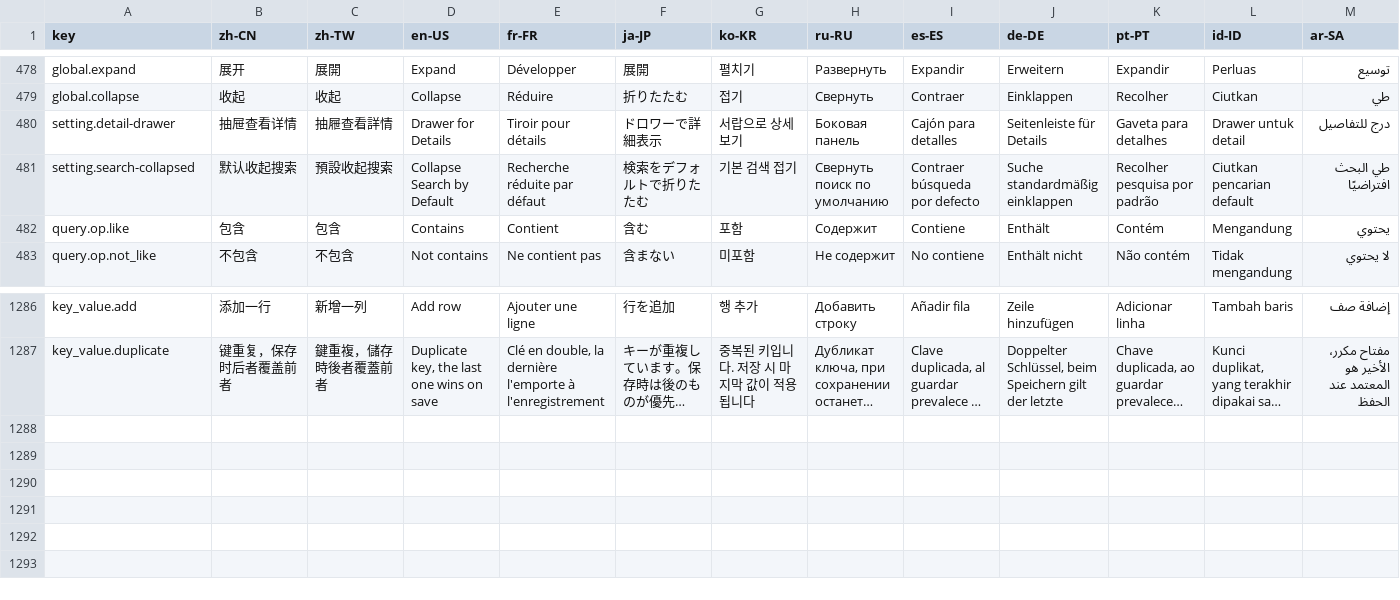
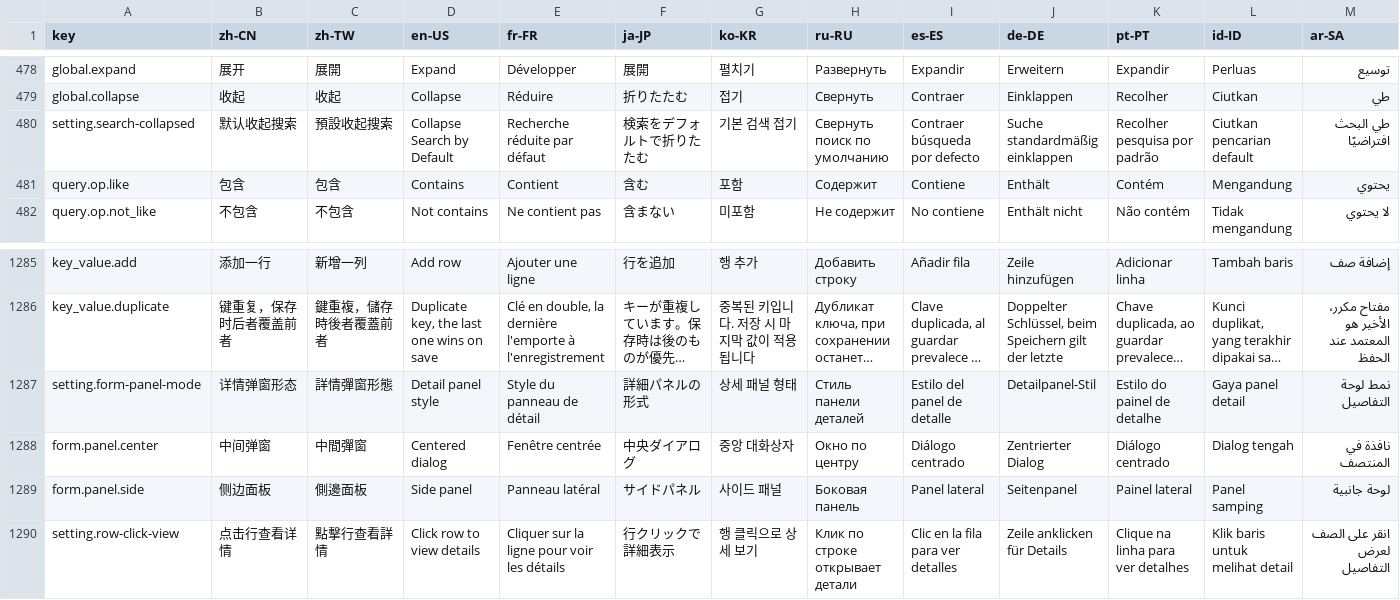
Before and after one commit to erupts/erupt-web, a CSV file: src/erupt.i18n.csv, drawn as a sheet; only a part is shown, gaps mark what is left out; long unchanged cells end in …; removed rows and columns are numbered as before the commit, all else as after; rows hold the shown columns only; the diff names each change by its address in the sheet, - before the commit and + after, or states it on an @@ line.

```diff
--- a/src/erupt.i18n.csv
+++ b/src/erupt.i18n.csv
-row 480: setting.detail-drawer | 抽屉查看详情 | 抽屜查看詳情 | Drawer for Details | Tiroir pour détails | ドロワーで詳細表示 | 서랍으로 상세보기 | Боковая панель | Cajón para detalles | Seitenleiste für Details | Gaveta para detalhes | Drawer untuk detail | درج للتفاصيل
+row 1287: setting.form-panel-mode | 详情弹窗形态 | 詳情彈窗形態 | Detail panel style | Style du panneau de détail | 詳細パネルの形式 | 상세 패널 형태 | Стиль панели деталей | Estilo del panel de detalle | Detailpanel-Stil | Estilo do painel de detalhe | Gaya panel detail | نمط لوحة التفاصيل
+row 1288: form.panel.center | 中间弹窗 | 中間彈窗 | Centered dialog | Fenêtre centrée | 中央ダイアログ | 중앙 대화상자 | Окно по центру | Diálogo centrado | Zentrierter Dialog | Diálogo centrado | Dialog tengah | نافذة في المنتصف
+row 1289: form.panel.side | 侧边面板 | 側邊面板 | Side panel | Panneau latéral | サイドパネル | 사이드 패널 | Боковая панель | Panel lateral | Seitenpanel | Painel lateral | Panel samping | لوحة جانبية
+row 1290: setting.row-click-view | 点击行查看详情 | 點擊行查看詳情 | Click row to view details | Cliquer sur la ligne pour voir les détails | 行クリックで詳細表示 | 행 클릭으로 상세 보기 | Клик по строке открывает детали | Clic en la fila para ver detalles | Zeile anklicken für Details | Clique na linha para ver detalhes | Klik baris untuk melihat detail | انقر على الصف لعرض التفاصيل
```
Also changed, not shown: 16 other files.
